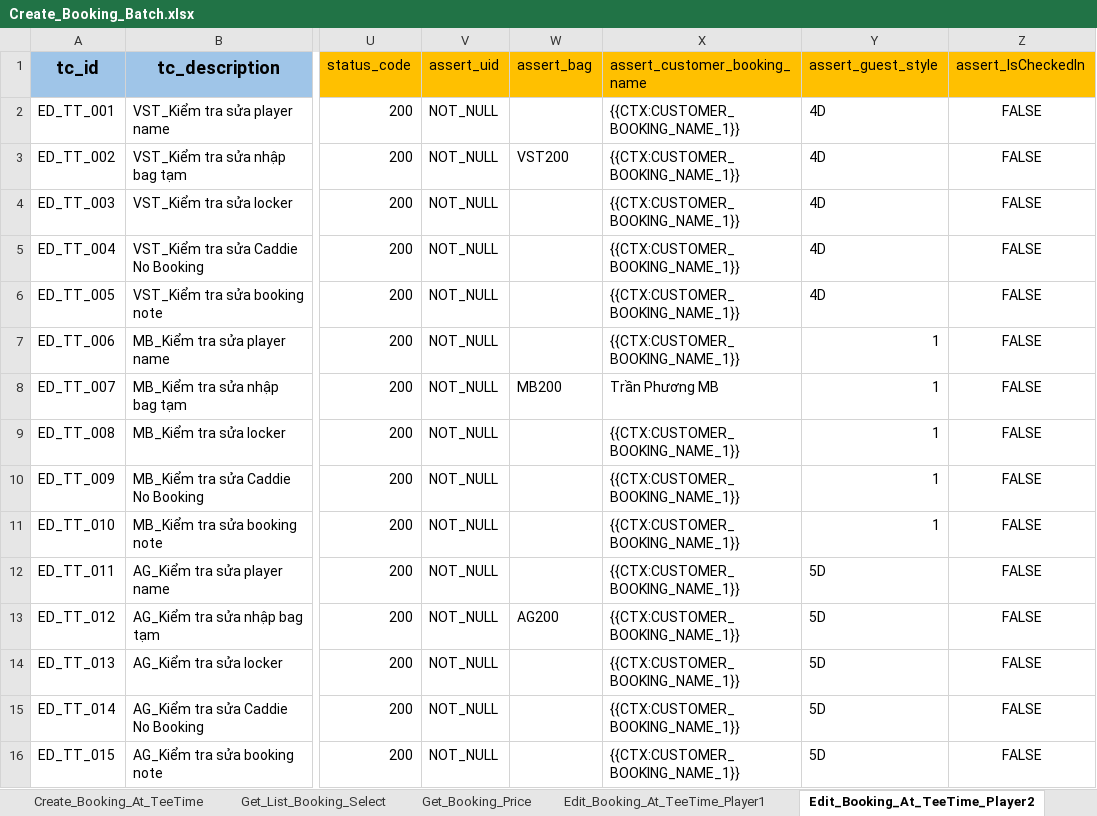
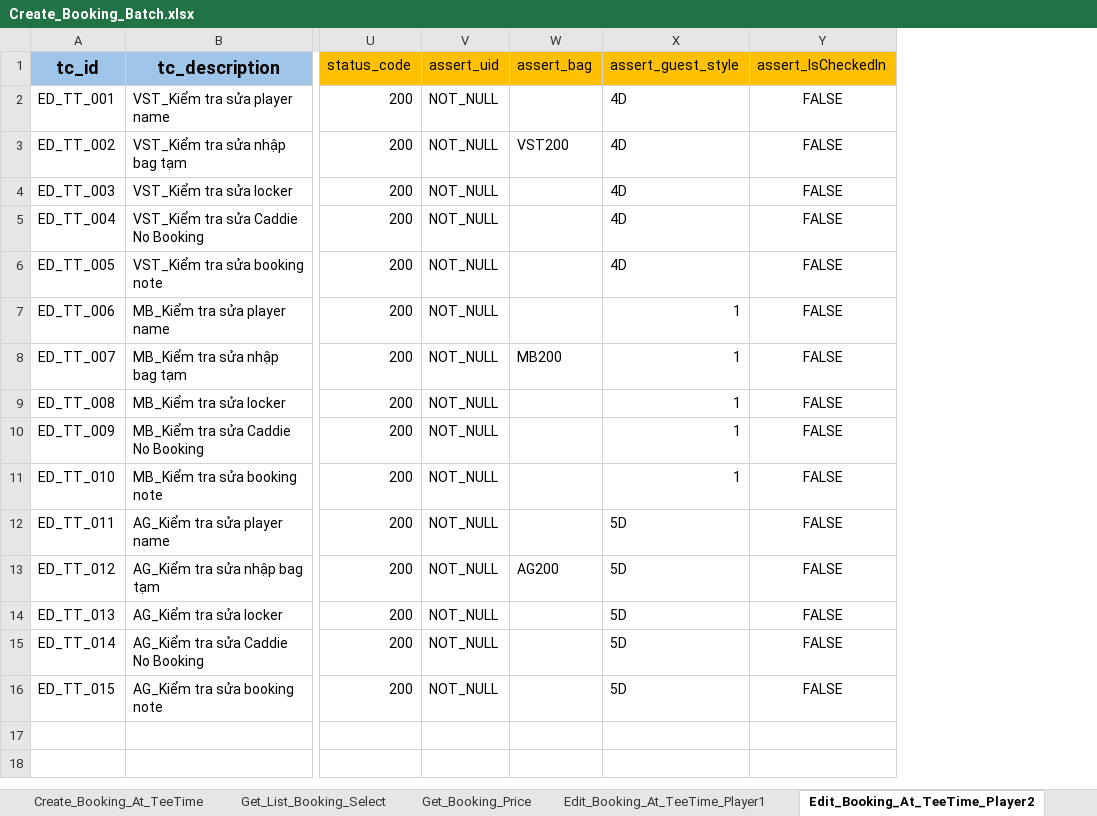
Before and after one commit to PhuongXinhGai/CARO_CMS_AUTO_API_STG, an Excel workbook: src/main/resources/input_excel_file/booking/Create_Booking_Batch.xlsx, sheet Edit_Booking_At_TeeTime_Player2, drawn as a sheet; only a part is shown, gaps mark what is left out; values as stored, in another font and other column widths than the file's, no borders; the diff names each change by its address in the sheet, - before the commit and + after, or states it on an @@ line.

```diff
--- a/src/main/resources/input_excel_file/booking/Create_Booking_Batch.xlsx (sheet Edit_Booking_At_TeeTime_Player2)
+++ b/src/main/resources/input_excel_file/booking/Create_Booking_Batch.xlsx (sheet Edit_Booking_At_TeeTime_Player2)
-column X (assert_customer_booking_name), rows 2-16: {{CTX:CUSTOMER_BOOKING_NAME_1}} | {{CTX:CUSTOMER_BOOKING_NAME_1}} | {{CTX:CUSTOMER_BOOKING_NAME_1}} | {{CTX:CUSTOMER_BOOKING_NAME_1}} | {{CTX:CUSTOMER_BOOKING_NAME_1}} | {{CTX:CUSTOMER_BOOKING_NAME_1}} | Trần Phương MB | {{CTX:CUSTOMER_BOOKING_NAME_1}} | {{CTX:CUSTOMER_BOOKING_NAME_1}} | {{CTX:CUSTOMER_BOOKING_NAME_1}} | {{CTX:CUSTOMER_BOOKING_NAME_1}} | {{CTX:CUSTOMER_BOOKING_NAME_1}} | {{CTX:CUSTOMER_BOOKING_NAME_1}} | {{CTX:CUSTOMER_BOOKING_NAME_1}} | {{CTX:CUSTOMER_BOOKING_NAME_1}}
```
Also changed, not shown: sheet Edit_Booking_At_TeeTime_Player1, other sheet tabs, src/main/resources/input_excel_file/booking/CICO.xlsx, src/main/resources/input_excel_file/flow_definition.xlsx, 12 other files.
